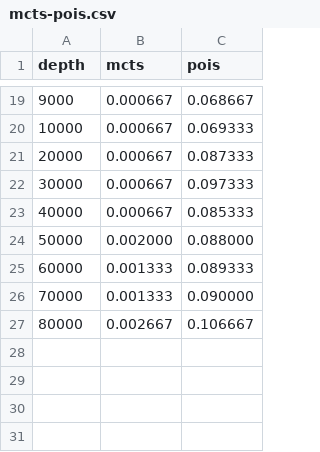
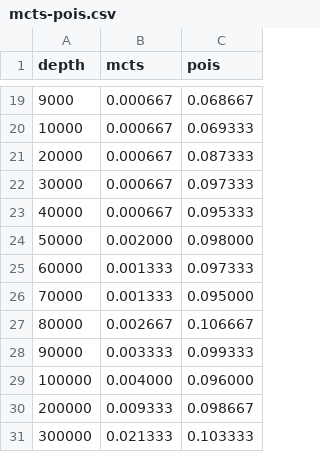
Before and after one commit to germanespinosa/images, a CSV file: mcts-pois.csv, drawn as a sheet; only a part is shown, gaps mark what is left out.

Commit message:
Update mcts-pois.csv

```diff
--- a/mcts-pois.csv
+++ b/mcts-pois.csv
@@ -22,6 +22,10 @@ depth, mcts, pois
 30000,0.000667,0.097333
-40000,0.000667,0.085333
-50000,0.002000,0.088000
-60000,0.001333,0.089333
-70000,0.001333,0.090000
+40000,0.000667,0.095333
+50000,0.002000,0.098000
+60000,0.001333,0.097333
+70000,0.001333,0.095000
 80000,0.002667,0.106667
+90000,0.003333,0.099333
+100000,0.004000,0.096000
+200000,0.009333,0.098667
+300000,0.021333,0.103333
```
